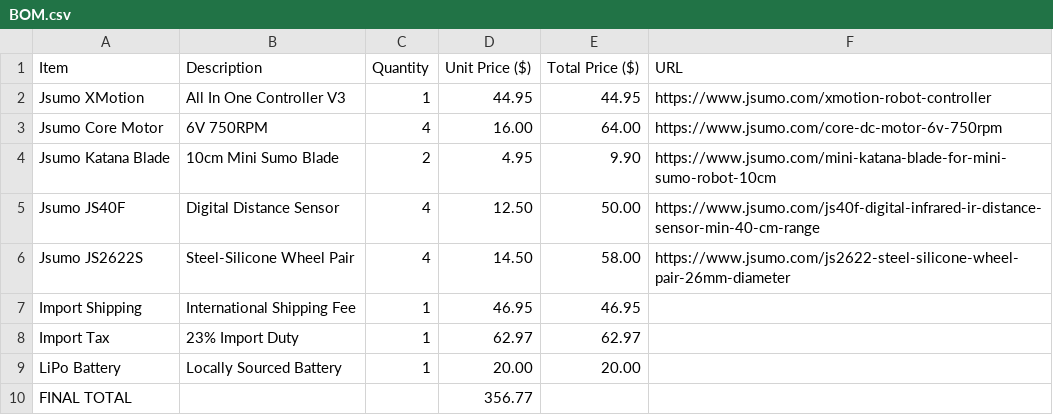
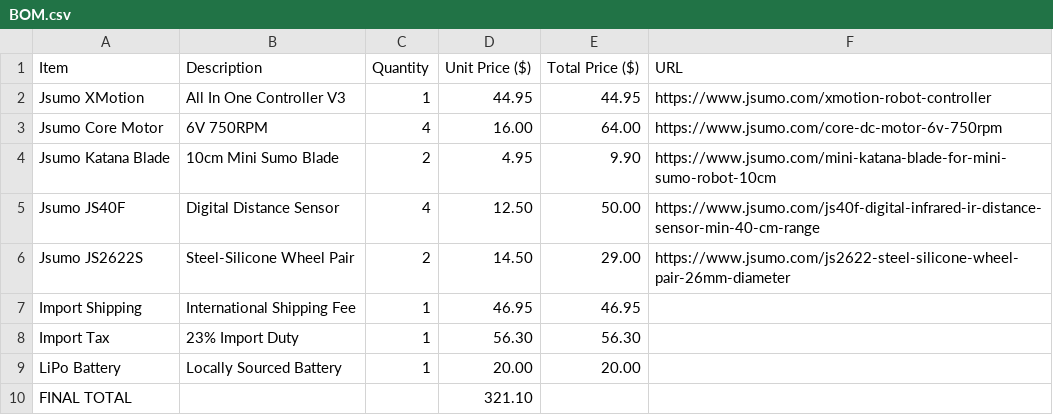
Before and after one commit to AryMinecraft1000/4x4-Mini-Sumo, a CSV file: BOM.csv, drawn as a sheet.

Commit message:
Update quantities and totals in BOM.csv

```diff
--- a/BOM.csv
+++ b/BOM.csv
@@ -5,6 +5,6 @@ Jsumo Katana Blade,10cm Mini Sumo Blade,2,4.95,9.90,https://www.jsumo.com/mini-k
 Jsumo JS40F,Digital Distance Sensor,4,12.50,50.00,https://www.jsumo.com/js40f-digital-infrared-ir-distance-sensor-min-40-cm-range
-Jsumo JS2622S,Steel-Silicone Wheel Pair,4,14.50,58.00,https://www.jsumo.com/js2622-steel-silicone-wheel-pair-26mm-diameter
+Jsumo JS2622S,Steel-Silicone Wheel Pair,2,14.50,29.00,https://www.jsumo.com/js2622-steel-silicone-wheel-pair-26mm-diameter
 Import Shipping,International Shipping Fee,1,46.95,46.95,
-Import Tax,23% Import Duty,1,62.97,62.97,
+Import Tax,23% Import Duty,1,56.30,56.30,
 LiPo Battery,Locally Sourced Battery,1,20.00,20.00,
-FINAL TOTAL,,,356.77,,
+FINAL TOTAL,,,321.10,,
```
